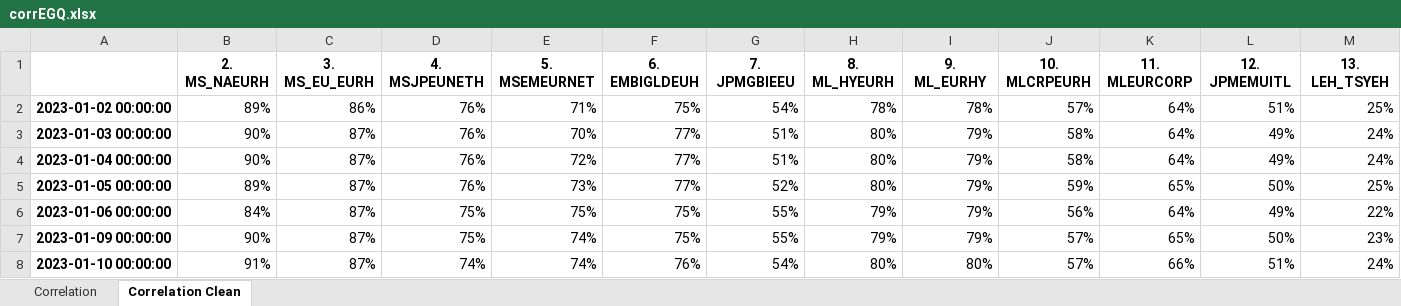
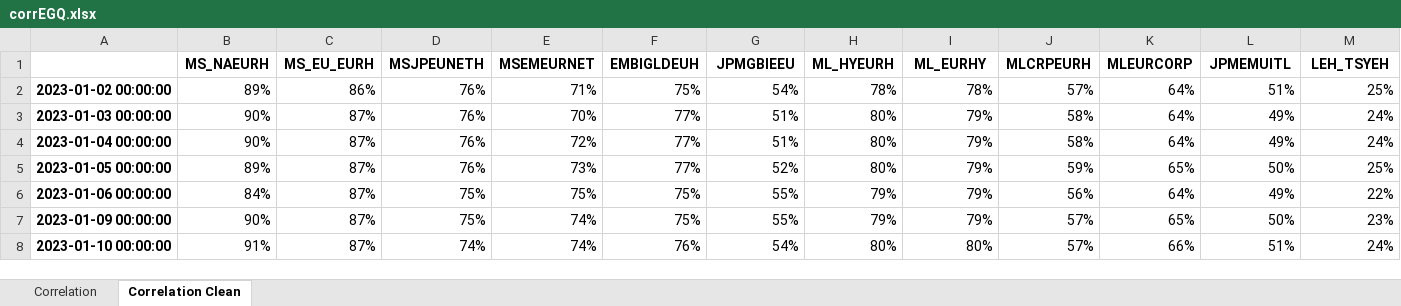
Before and after one commit to simonedc97/Correlation_Multistrategy, an Excel workbook: corrEGQ.xlsx, sheet Correlation Clean, drawn as a sheet; only a part is shown; values as stored, in another font and other column widths than the file's, no borders; charts and pictures not drawn; removed rows and columns are numbered as before the commit, all else as after; rows hold the shown columns only; the diff names each change by its address in the sheet, - before the commit and + after, or states it on an @@ line.

```diff
--- a/corrEGQ.xlsx (sheet Correlation Clean)
+++ b/corrEGQ.xlsx (sheet Correlation Clean)
-row 1:  | 2. MS_NAEURH | 3. MS_EU_EURH | 4. MSJPEUNETH | 5. MSEMEURNET | 6. EMBIGLDEUH | 7. JPMGBIEEU | 8. ML_HYEURH | 9. ML_EURHY | 10. MLCRPEURH | 11. MLEURCORP | 12. JPMEMUITL | 13. LEH_TSYEH
+row 1:  | MS_NAEURH | MS_EU_EURH | MSJPEUNETH | MSEMEURNET | EMBIGLDEUH | JPMGBIEEU | ML_HYEURH | ML_EURHY | MLCRPEURH | MLEURCORP | JPMEMUITL | LEH_TSYEH
```
Also changed, not shown: charts or pictures, corrE7X.xlsx.
